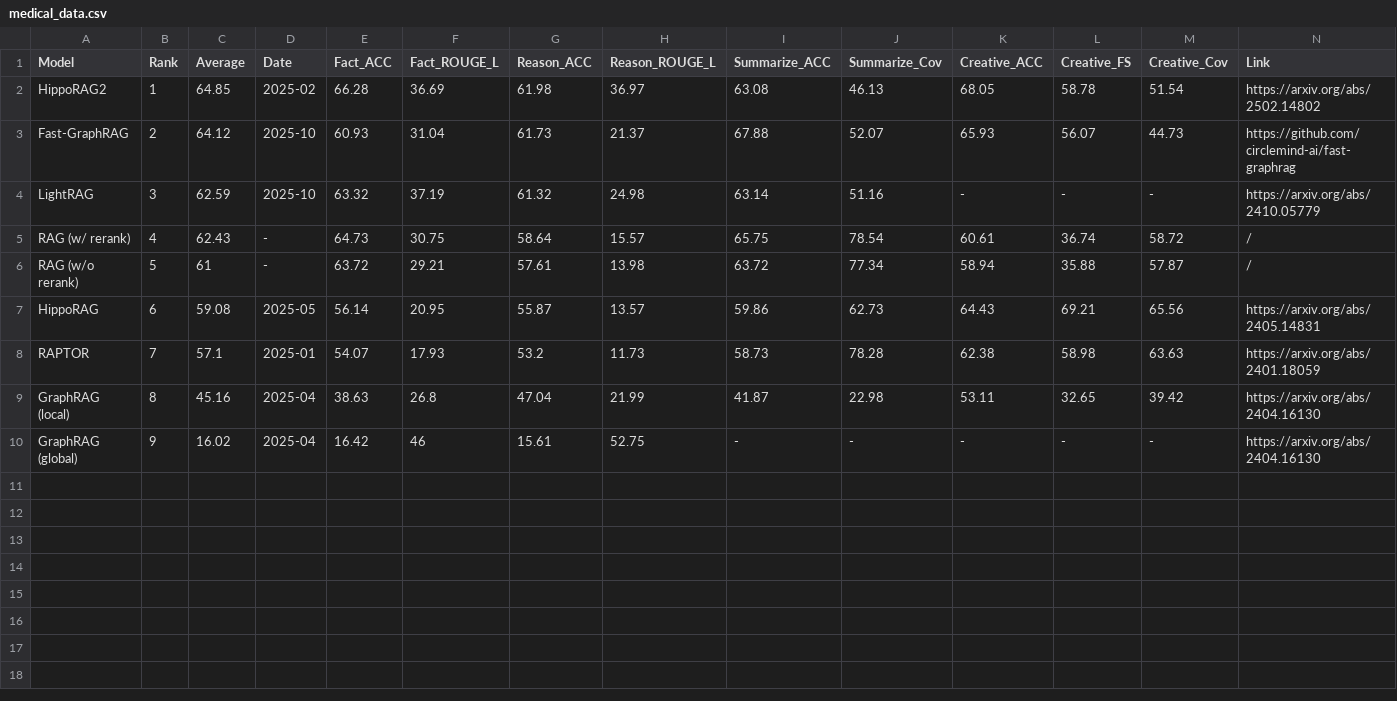
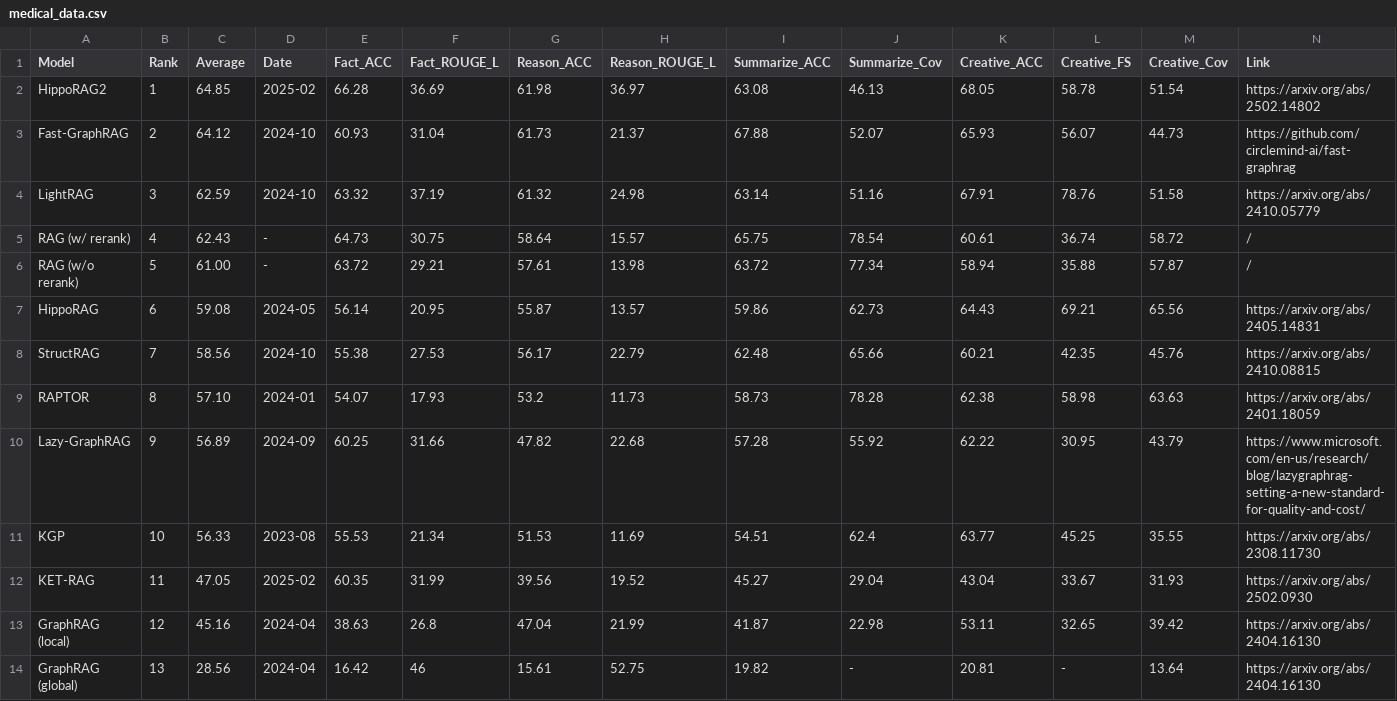
Before and after one commit to GraphRAG-Bench/GraphRAG-Bench.github.io, a CSV file: medical_data.csv, drawn as a sheet.

```diff
--- a/medical_data.csv
+++ b/medical_data.csv
@@ -2,9 +2,13 @@ Model,Rank,Average,Date,Fact_ACC,Fact_ROUGE_L,Reason_ACC,Reason_ROUGE_L,Summariz
 HippoRAG2,1,64.85,2025-02,66.28,36.69,61.98,36.97,63.08,46.13,68.05,58.78,51.54,https://arxiv.org/abs/2502.14802
-Fast-GraphRAG,2,64.12,2025-10,60.93,31.04,61.73,21.37,67.88,52.07,65.93,56.07,44.73,https://github.com/circlemind-ai/fast-graphrag
-LightRAG,3,62.59,2025-10,63.32,37.19,61.32,24.98,63.14,51.16,-,-,-,https://arxiv.org/abs/2410.05779
+Fast-GraphRAG,2,64.12,2024-10,60.93,31.04,61.73,21.37,67.88,52.07,65.93,56.07,44.73,https://github.com/circlemind-ai/fast-graphrag
+LightRAG,3,62.59,2024-10,63.32,37.19,61.32,24.98,63.14,51.16,67.91,78.76,51.58,https://arxiv.org/abs/2410.05779
 RAG (w/ rerank),4,62.43,-,64.73,30.75,58.64,15.57,65.75,78.54,60.61,36.74,58.72,/
-RAG (w/o rerank),5,61,-,63.72,29.21,57.61,13.98,63.72,77.34,58.94,35.88,57.87,/
-HippoRAG,6,59.08,2025-05,56.14,20.95,55.87,13.57,59.86,62.73,64.43,69.21,65.56,https://arxiv.org/abs/2405.14831
-RAPTOR,7,57.1,2025-01,54.07,17.93,53.2,11.73,58.73,78.28,62.38,58.98,63.63,https://arxiv.org/abs/2401.18059
-GraphRAG (local),8,45.16,2025-04,38.63,26.8,47.04,21.99,41.87,22.98,53.11,32.65,39.42,https://arxiv.org/abs/2404.16130
-GraphRAG (global),9,16.02,2025-04,16.42,46,15.61,52.75,-,-,-,-,-,https://arxiv.org/abs/2404.16130
+RAG (w/o rerank),5,61.00,-,63.72,29.21,57.61,13.98,63.72,77.34,58.94,35.88,57.87,/
+HippoRAG,6,59.08,2024-05,56.14,20.95,55.87,13.57,59.86,62.73,64.43,69.21,65.56,https://arxiv.org/abs/2405.14831
+StructRAG,7,58.56,2024-10,55.38,27.53,56.17,22.79,62.48,65.66,60.21,42.35,45.76, https://arxiv.org/abs/2410.08815
+RAPTOR,8,57.10,2024-01,54.07,17.93,53.2,11.73,58.73,78.28,62.38,58.98,63.63,https://arxiv.org/abs/2401.18059
+Lazy-GraphRAG,9,56.89,2024-09,60.25,31.66,47.82,22.68,57.28,55.92,62.22,30.95,43.79,https://www.microsoft.com/en-us/research/blog/lazygraphrag-setting-a-new-standard-for-quality-and-cost/
+KGP,10,56.33,2023-08,55.53,21.34,51.53,11.69,54.51,62.4,63.77,45.25,35.55, https://arxiv.org/abs/2308.11730
+KET-RAG, 11,47.05,2025-02,60.35,31.99,39.56,19.52,45.27,29.04,43.04,33.67,31.93, https://arxiv.org/abs/2502.0930
+GraphRAG (local),12,45.16,2024-04,38.63,26.8,47.04,21.99,41.87,22.98,53.11,32.65,39.42,https://arxiv.org/abs/2404.16130
+GraphRAG (global),13,28.56,2024-04,16.42,46,15.61,52.75,19.82, - ,20.81, - ,13.64,https://arxiv.org/abs/2404.16130
```
Also changed, not shown: story_data.csv.
